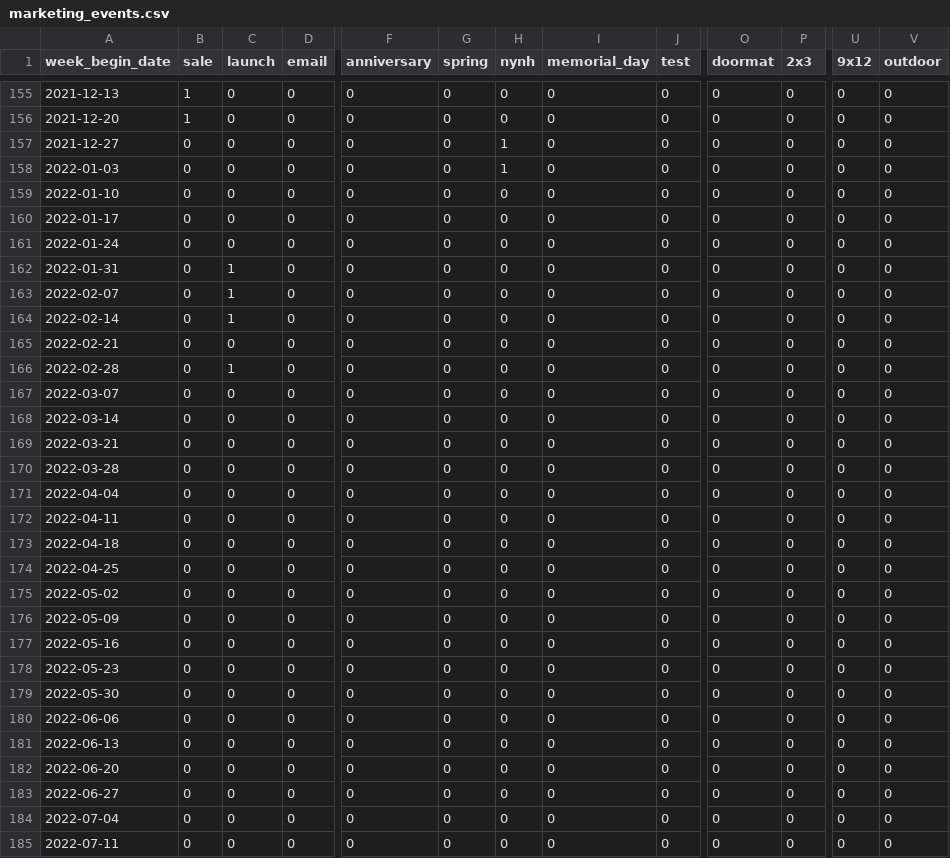
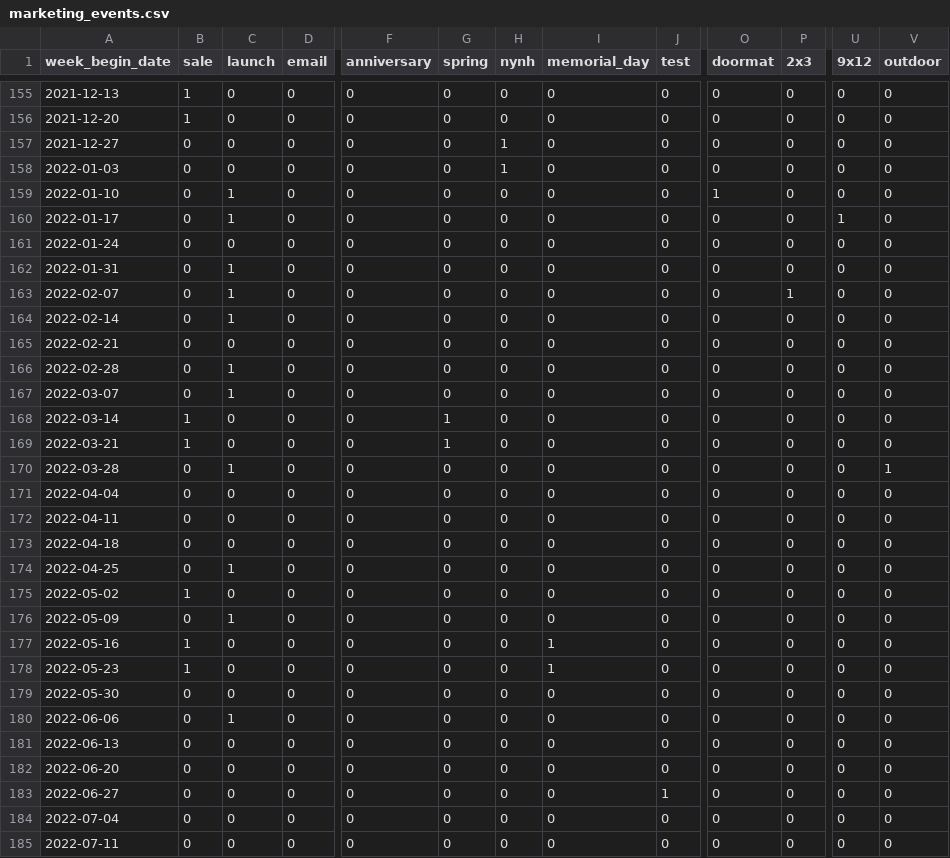
Before and after one commit to dan-from-ruggable/granular-demand-forecast, a CSV file: data/marketing_events.csv, drawn as a sheet; only a part is shown, gaps mark what is left out; the diff covers the shown part only; the diff names each change by its address in the sheet, - before the commit and + after, or states it on an @@ line.

```diff
--- a/data/marketing_events.csv
+++ b/data/marketing_events.csv
-C159:C160 (launch): 0
+C159:C160 (launch): 1
-O159 (doormat): 0
+O159 (doormat): 1
-U160 (9x12): 0
+U160 (9x12): 1
-P163 (2x3): 0
+P163 (2x3): 1
-C167 (launch): 0
+C167 (launch): 1
-B168:B169 (sale): 0
+B168:B169 (sale): 1
-G168:G169 (spring): 0
+G168:G169 (spring): 1
-C170 (launch): 0
+C170 (launch): 1
-V170 (outdoor): 0
+V170 (outdoor): 1
-C174 (launch): 0
+C174 (launch): 1
-B175 (sale): 0
+B175 (sale): 1
-C176 (launch): 0
+C176 (launch): 1
-B177:B178 (sale): 0
+B177:B178 (sale): 1
-I177:I178 (memorial_day): 0
+I177:I178 (memorial_day): 1
-C180 (launch): 0
+C180 (launch): 1
-J183 (test): 0
+J183 (test): 1
```
Also changed, not shown: 3 edited cells elsewhere in this file, data/ad_spend.csv, 4 other files.
